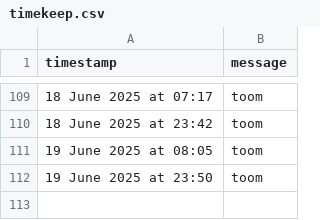
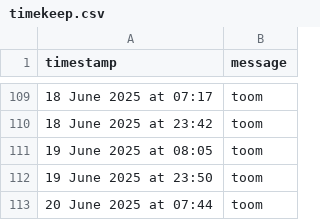
Before and after one commit to tmorg46/tmorg46.github.io, a CSV file: timekeep.csv, drawn as a sheet; only a part is shown, gaps mark what is left out.

Commit message:
Append SMS message: 20 June 2025 at 07:44

```diff
--- a/timekeep.csv
+++ b/timekeep.csv
@@ -112 +112,2 @@ timestamp,message
 19 June 2025 at 23:50,"toom"
+20 June 2025 at 07:44,"toom"
```
